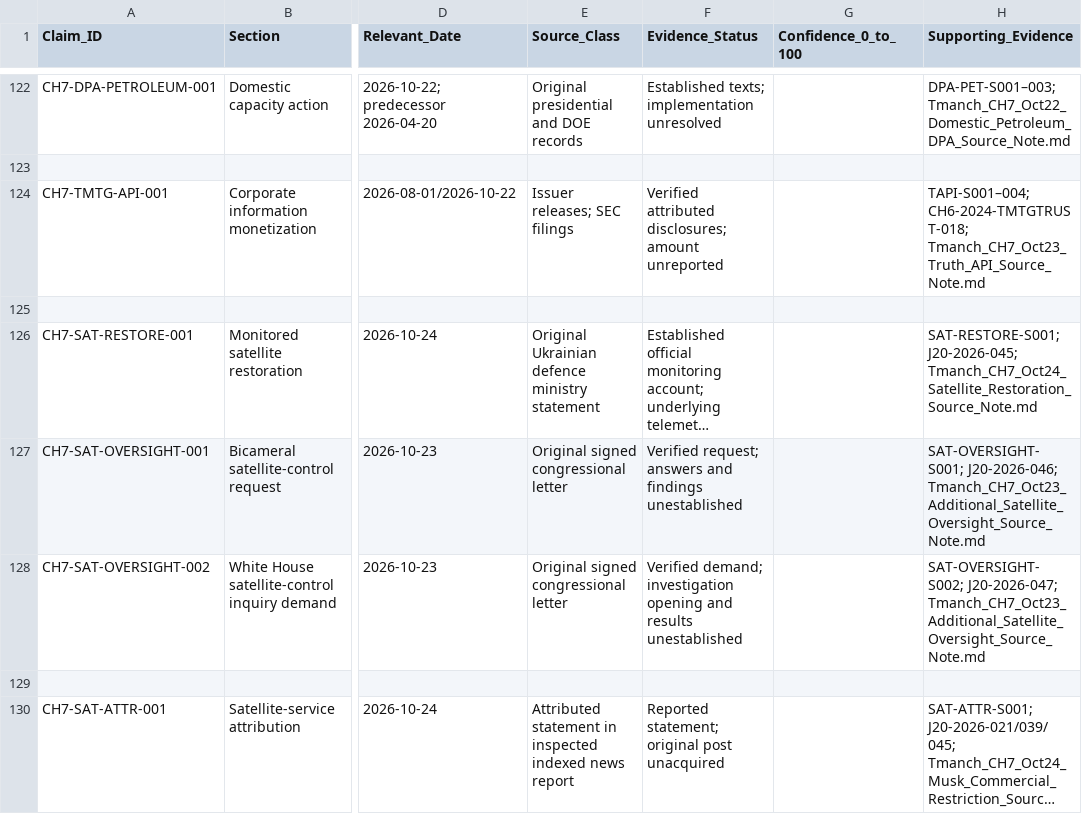
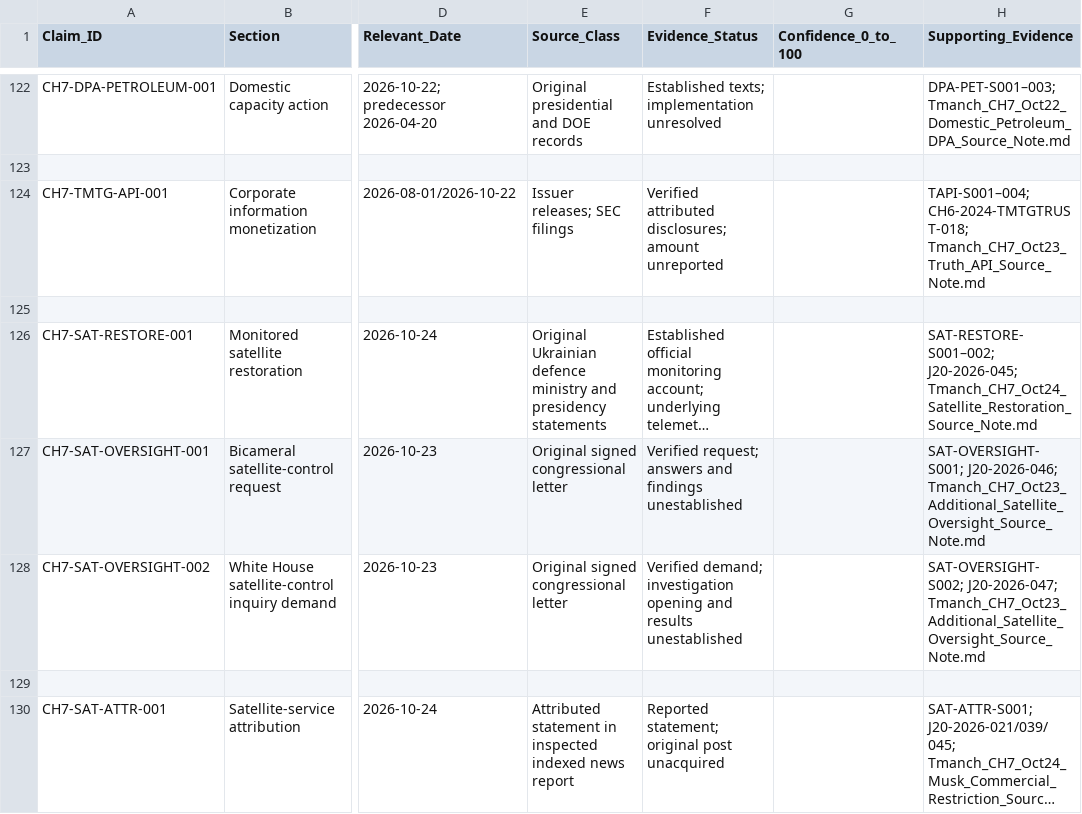
Before and after one commit to mfreeze77/DJT, a CSV file: research-library/Tmanch_CH7_claim_ledger.csv, drawn as a sheet; only a part is shown, gaps mark what is left out; long unchanged cells end in …; the diff covers the shown part only; the diff names each change by its address in the sheet, - before the commit and + after, or states it on an @@ line.

```diff
--- a/research-library/Tmanch_CH7_claim_ledger.csv
+++ b/research-library/Tmanch_CH7_claim_ledger.csv
-E126 (Source_Class): …defence ministry statement
+E126 (Source_Class): …defence ministry and presidency statements
-H126 (Supporting_Evidence): SAT-RESTORE-S001; J20-2026-045; Tmanch_CH7_Oct24_Satellite_Restoration_Source_Note.md
+H126 (Supporting_Evidence): SAT-RESTORE-S001–002; J20-2026-045; Tmanch_CH7_Oct24_Satellite_Restoration_Source_Note.md
```
Also changed, not shown: 2 added rows and 1 edited cell elsewhere in this file, research-library/Tmanch_CH7_J20_event_ledger.csv, 6 other files.
